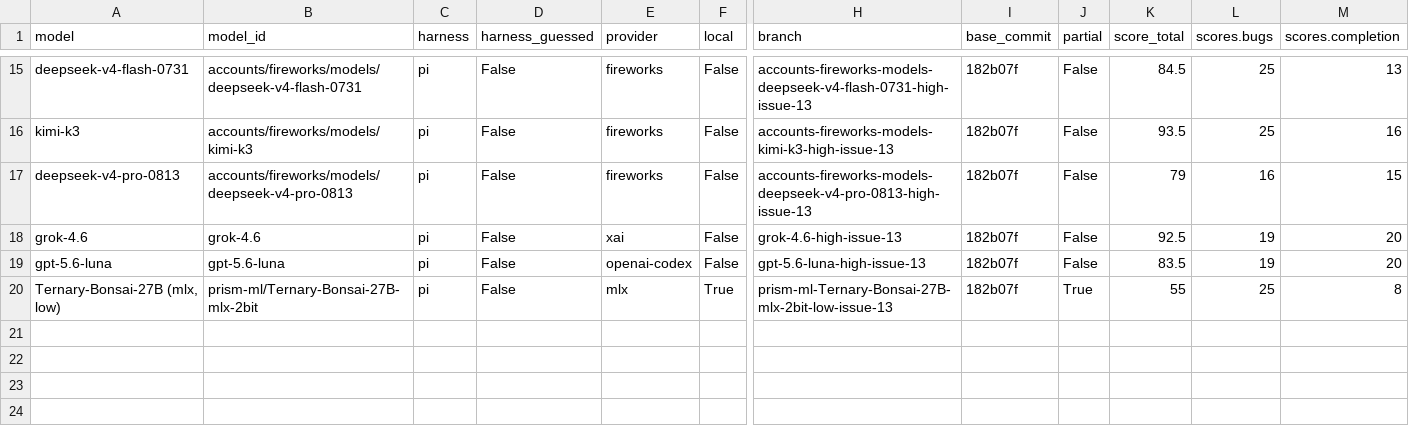
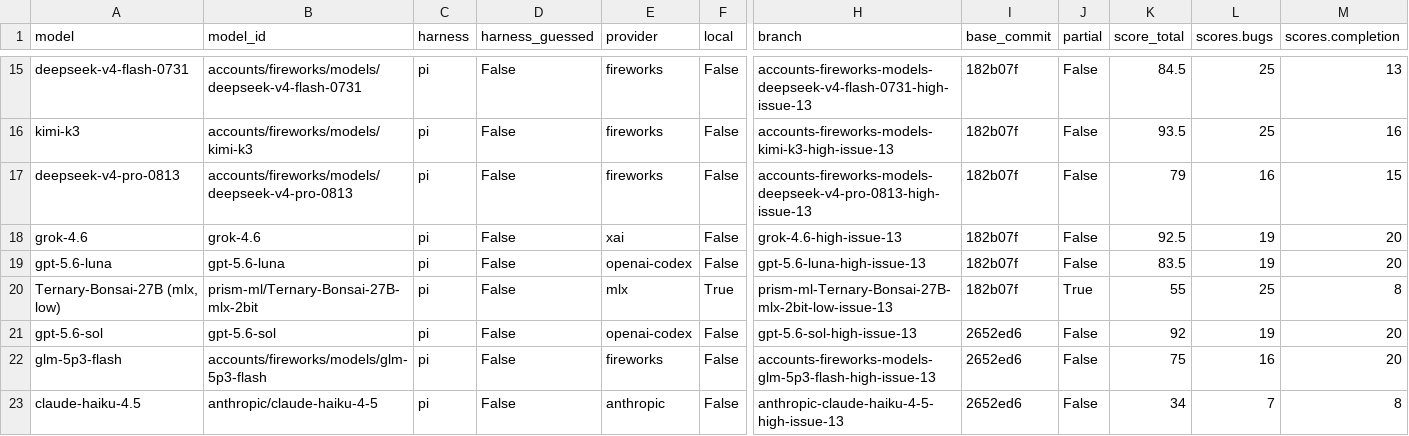
Before and after one commit to irae/choose-a-local-llm, a CSV file: benchmarks/mendel/results.csv, drawn as a sheet; only a part is shown, gaps mark what is left out; rows hold the shown columns only; the diff names each change by its address in the sheet, - before the commit and + after, or states it on an @@ line.

Commit message:
Mendel: mirror run8 API-model results (Haiku 4.5, Sonnet run pending, glm-5p3-flash, gpt-5.6-sol)
Refresh the site mirror per benchmarks/mendel/README.md: copy the
regenerated reports and CSVs from mendel-benchmark, regenerate the
site tables. claude-sonnet-4-5 blind is still running; its row will
follow in a later mirror refresh.

```diff
--- a/benchmarks/mendel/results.csv
+++ b/benchmarks/mendel/results.csv
+row 21: gpt-5.6-sol | gpt-5.6-sol | pi | False | openai-codex | False | gpt-5.6-sol-high-issue-13 | 2652ed6 | False | 92 | 19 | 20
+row 22: glm-5p3-flash | accounts/fireworks/models/glm-5p3-flash | pi | False | fireworks | False | accounts-fireworks-models-glm-5p3-flash-high-issue-13 | 2652ed6 | False | 75 | 16 | 20
+row 23: claude-haiku-4.5 | anthropic/claude-haiku-4-5 | pi | False | anthropic | False | anthropic-claude-haiku-4-5-high-issue-13 | 2652ed6 | False | 34 | 7 | 8
```
Also changed, not shown: benchmarks/mendel/results-guided.csv, 3 other files.
